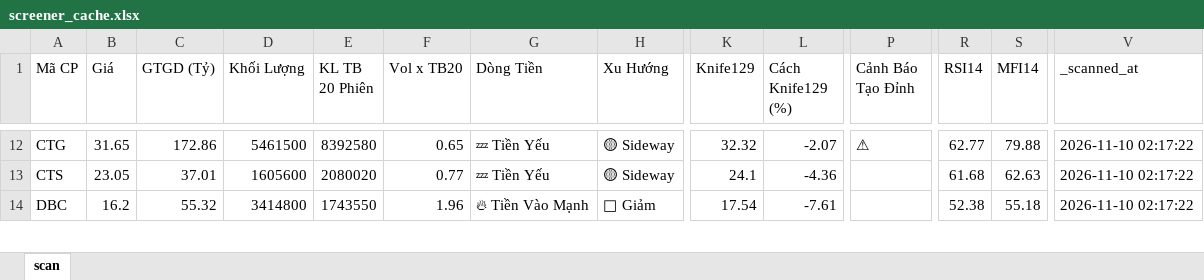
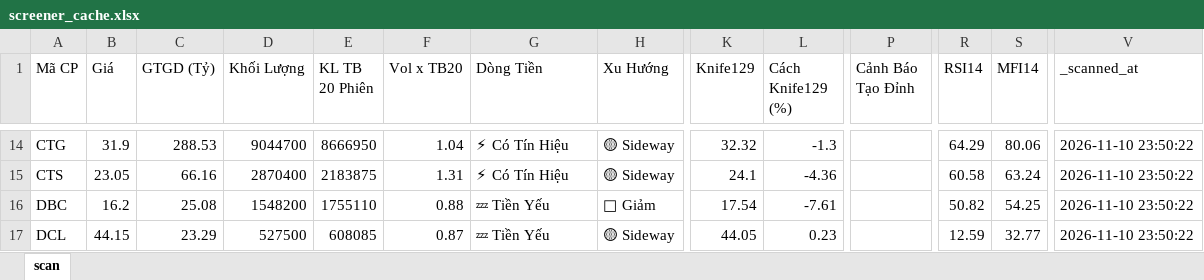
Before and after one commit to nnnhutien-cpu/Fairy-stock, an Excel workbook: screener_cache.xlsx, sheet scan, drawn as a sheet; only a part is shown, gaps mark what is left out; values as stored, in another font and other column widths than the file's, no borders; addresses are those after the commit; rows hold the shown columns only; the diff covers the shown part only; the diff names each change by its address in the sheet, - before the commit and + after, or states it on an @@ line.

```diff
--- a/screener_cache.xlsx (sheet scan)
+++ b/screener_cache.xlsx (sheet scan)
-B14 (Giá): 31.65
+B14 (Giá): 31.9
-C14 (GTGD (Tỷ)): 172.86
+C14 (GTGD (Tỷ)): 288.53
-D14 (Khối Lượng): 5461500
+D14 (Khối Lượng): 9044700
-E14 (KL TB 20 Phiên): 8392580
+E14 (KL TB 20 Phiên): 8666950
-F14 (Vol x TB20): 0.65
+F14 (Vol x TB20): 1.04
-G14:G15 (Dòng Tiền): 💤 Tiền Yếu
+G14:G15 (Dòng Tiền): ⚡ Có Tín Hiệu
-L14 (Cách Knife129 (%)): -2.07
+L14 (Cách Knife129 (%)): -1.3
-P14 (Cảnh Báo Tạo Đỉnh): ⚠
+P14 (Cảnh Báo Tạo Đỉnh): (empty)
-R14 (RSI14): 62.77
+R14 (RSI14): 64.29
-S14 (MFI14): 79.88
+S14 (MFI14): 80.06
-V14:V16 (_scanned_at): 2026-11-10 02:17:22
+V14:V16 (_scanned_at): 2026-11-10 23:50:22
-C15 (GTGD (Tỷ)): 37.01
+C15 (GTGD (Tỷ)): 66.16
-D15 (Khối Lượng): 1605600
+D15 (Khối Lượng): 2870400
-E15 (KL TB 20 Phiên): 2080020
+E15 (KL TB 20 Phiên): 2183875
-F15 (Vol x TB20): 0.77
+F15 (Vol x TB20): 1.31
-R15 (RSI14): 61.68
+R15 (RSI14): 60.58
-S15 (MFI14): 62.63
+S15 (MFI14): 63.24
-C16 (GTGD (Tỷ)): 55.32
+C16 (GTGD (Tỷ)): 25.08
-D16 (Khối Lượng): 3414800
+D16 (Khối Lượng): 1548200
-E16 (KL TB 20 Phiên): 1743550
+E16 (KL TB 20 Phiên): 1755110
-F16 (Vol x TB20): 1.96
+F16 (Vol x TB20): 0.88
-G16 (Dòng Tiền): 🔥 Tiền Vào Mạnh
+G16 (Dòng Tiền): 💤 Tiền Yếu
-R16 (RSI14): 52.38
+R16 (RSI14): 50.82
-S16 (MFI14): 55.18
+S16 (MFI14): 54.25
+row 17: DCL | 44.15 | 23.29 | 527500 | 608085 | 0.87 | 💤 Tiền Yếu | 🟡 Sideway | 44.05 | 0.23 |  | 12.59 | 32.77 | 2026-11-10 23:50:22
```
Also changed, not shown: 18 added rows, 2 removed rows and 866 edited cells elsewhere in this sheet.
